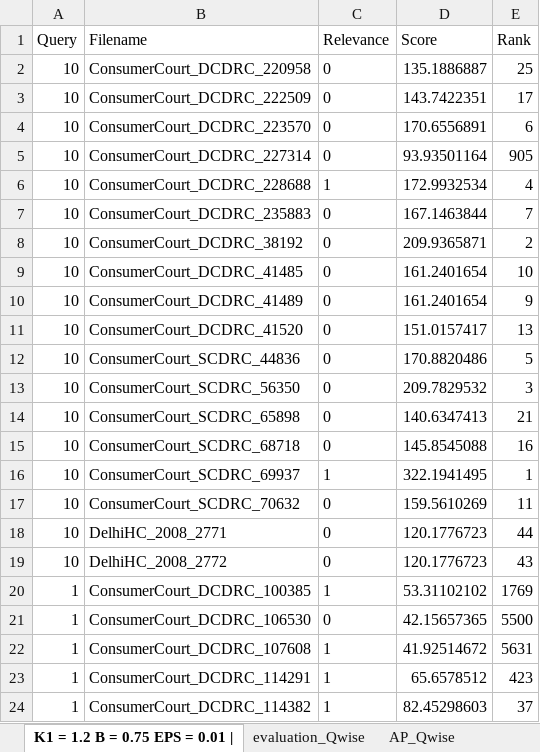
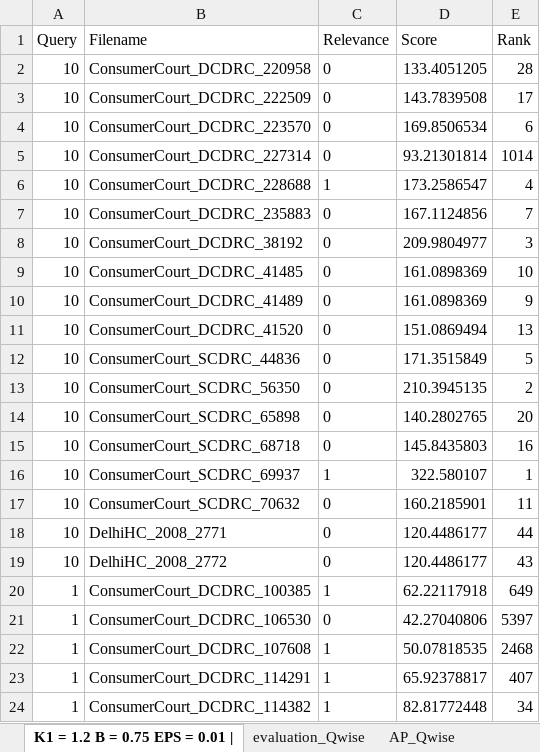
Before and after one commit to Atulgang/temp, an Excel workbook: BM25.xlsx, sheet K1 = 1.2 B = 0.75 EPS = 0.01 |, drawn as a sheet; only a part is shown; values as stored, in another font and other column widths than the file's, no borders; the diff covers the shown part only; the diff names each change by its address in the sheet, - before the commit and + after, or states it on an @@ line.

```diff
--- a/BM25.xlsx (sheet K1 = 1.2 B = 0.75 EPS = 0.01 |)
+++ b/BM25.xlsx (sheet K1 = 1.2 B = 0.75 EPS = 0.01 |)
-D2 (Score): 135.1886887
+D2 (Score): 133.4051205
-E2 (Rank): 25
+E2 (Rank): 28
-D3 (Score): 143.7422351
+D3 (Score): 143.7839508
-D4 (Score): 170.6556891
+D4 (Score): 169.8506534
-D5 (Score): 93.93501164
+D5 (Score): 93.21301814
-E5 (Rank): 905
+E5 (Rank): 1014
-D6 (Score): 172.9932534
+D6 (Score): 173.2586547
-D7 (Score): 167.1463844
+D7 (Score): 167.1124856
-D8 (Score): 209.9365871
+D8 (Score): 209.9804977
-E8 (Rank): 2
+E8 (Rank): 3
-D9:D10 (Score): 161.2401654
+D9:D10 (Score): 161.0898369
-D11 (Score): 151.0157417
+D11 (Score): 151.0869494
-D12 (Score): 170.8820486
+D12 (Score): 171.3515849
-D13 (Score): 209.7829532
+D13 (Score): 210.3945135
-E13 (Rank): 3
+E13 (Rank): 2
-D14 (Score): 140.6347413
+D14 (Score): 140.2802765
-E14 (Rank): 21
+E14 (Rank): 20
-D15 (Score): 145.8545088
+D15 (Score): 145.8435803
-D16 (Score): 322.1941495
+D16 (Score): 322.580107
-D17 (Score): 159.5610269
+D17 (Score): 160.2185901
-D18:D19 (Score): 120.1776723
+D18:D19 (Score): 120.4486177
-D20 (Score): 53.31102102
+D20 (Score): 62.22117918
-E20 (Rank): 1769
+E20 (Rank): 649
-D21 (Score): 42.15657365
+D21 (Score): 42.27040806
-E21 (Rank): 5500
+E21 (Rank): 5397
-D22 (Score): 41.92514672
+D22 (Score): 50.07818535
-E22 (Rank): 5631
+E22 (Rank): 2468
-D23 (Score): 65.6578512
+D23 (Score): 65.92378817
-E23 (Rank): 423
+E23 (Rank): 407
-D24 (Score): 82.45298603
+D24 (Score): 82.81772448
-E24 (Rank): 37
+E24 (Rank): 34
```
Also changed, not shown: 726 edited cells elsewhere in this sheet, sheet evaluation_Qwise, sheet AP_Qwise, 5 other files.
